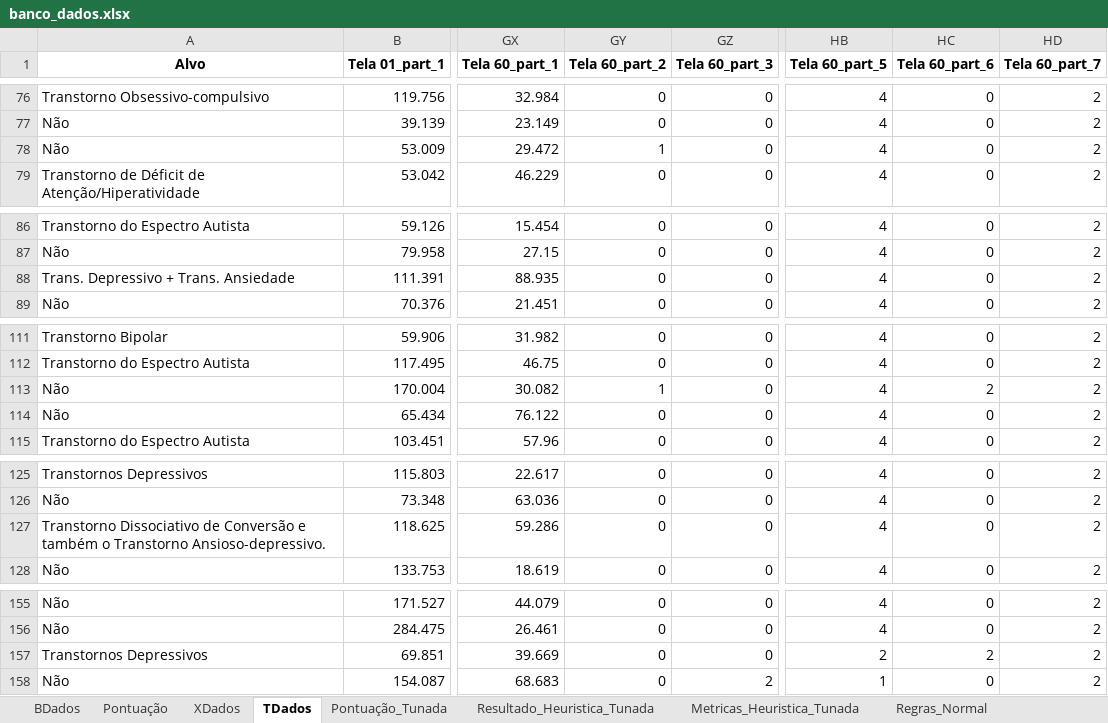
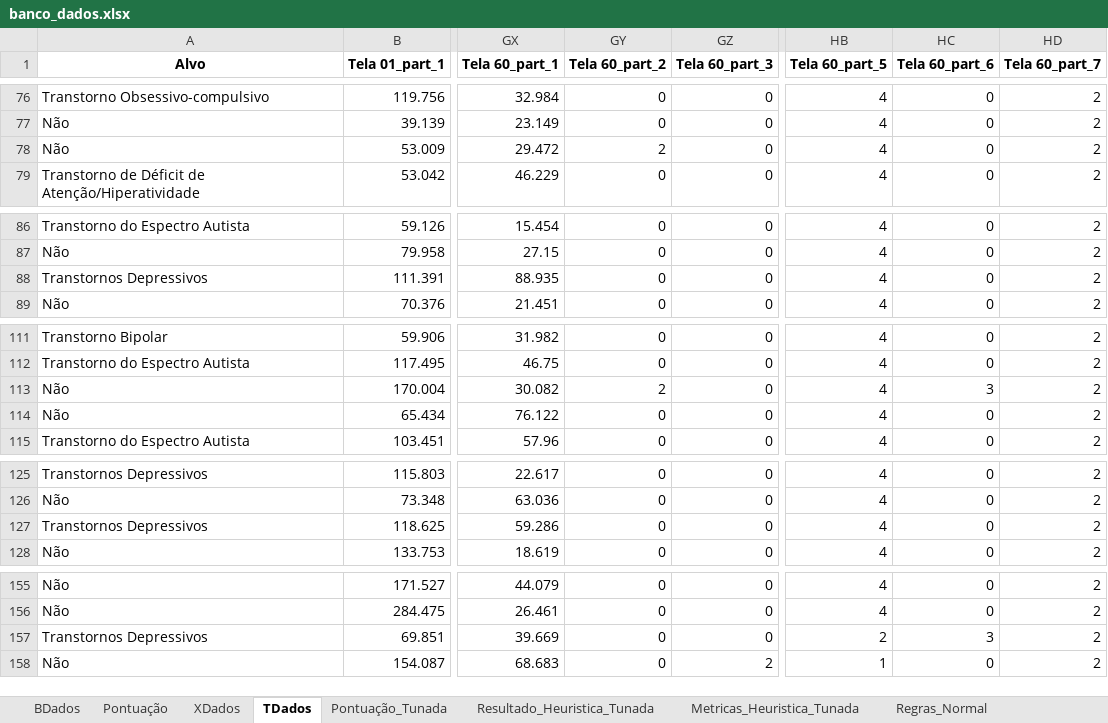
Before and after one commit to josuemoraisgh/qip, an Excel workbook: python/banco_dados.xlsx, sheet TDados, drawn as a sheet; only a part is shown, gaps mark what is left out; values as stored, in another font and other column widths than the file's, no borders; the diff covers the shown part only; the diff names each change by its address in the sheet, - before the commit and + after, or states it on an @@ line.

```diff
--- a/python/banco_dados.xlsx (sheet TDados)
+++ b/python/banco_dados.xlsx (sheet TDados)
-GY78 (Tela 60_part_2): 1
+GY78 (Tela 60_part_2): 2
-A88 (Alvo): Trans. Depressivo + Trans. Ansiedade
+A88 (Alvo): Transtornos Depressivos
-GY113 (Tela 60_part_2): 1
+GY113 (Tela 60_part_2): 2
-HC113 (Tela 60_part_6): 2
+HC113 (Tela 60_part_6): 3
-A127 (Alvo): Transtorno Dissociativo de Conversão e também o Transtorno Ansioso-depressivo.
+A127 (Alvo): Transtornos Depressivos
-HC157 (Tela 60_part_6): 2
+HC157 (Tela 60_part_6): 3
```
Also changed, not shown: 3 added rows and 17 edited cells elsewhere in this sheet, sheet Resultado_Heuristica_Tunada, sheet Pontuação_Tunada, sheet XDados, sheet BDados, sheet Metricas_Heuristica_Tunada, sheet Regras_Normal, other sheet tabs, 11 other files.
